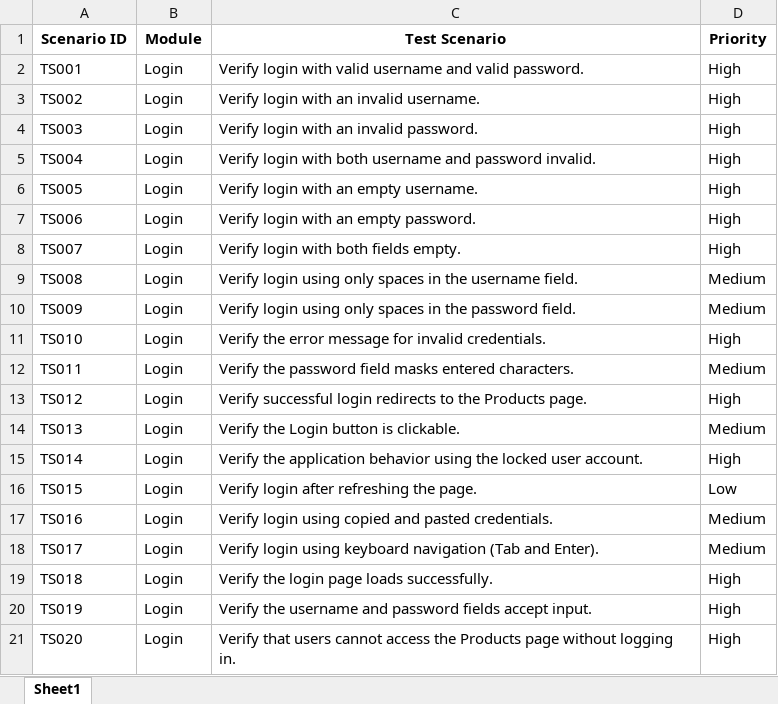
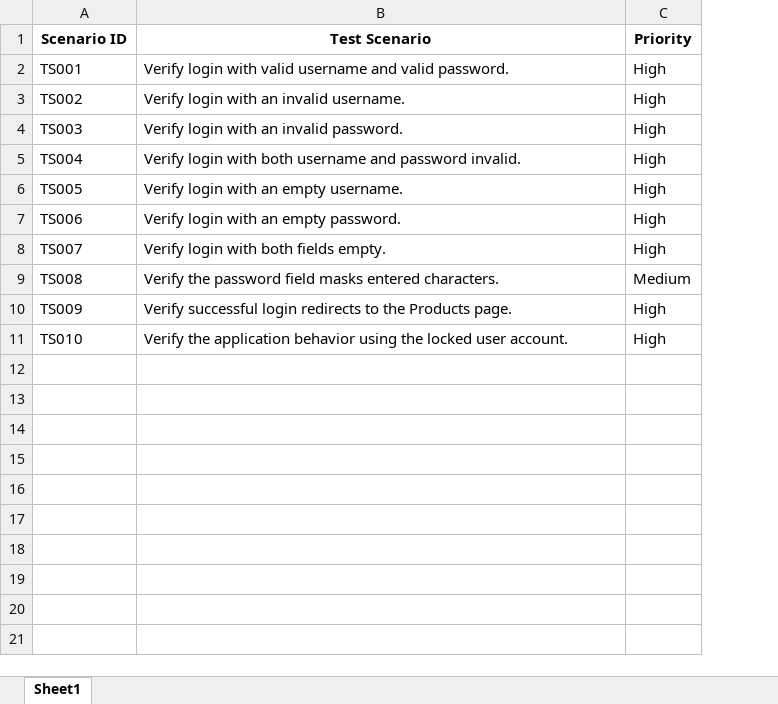
Before and after one commit to yashwanthyv/QA-portfolio, an Excel workbook: Project-01-Ecommerce-Manual-Testing/Test senarios/login test scenarios.xlsx, sheet Sheet1, drawn as a sheet; values as stored, in another font and other column widths than the file's, no borders; removed rows and columns are numbered as before the commit, all else as after; the diff names each change by its address in the sheet, - before the commit and + after, or states it on an @@ line.

Commit message:
Completed SauceDemo Manual Testing Portfolio

```diff
--- a/Project-01-Ecommerce-Manual-Testing/Test senarios/login test scenarios.xlsx (sheet Sheet1)
+++ b/Project-01-Ecommerce-Manual-Testing/Test senarios/login test scenarios.xlsx (sheet Sheet1)
-column B (Module), rows 2-11: all Login
-B9 (Test Scenario): Verify login using only spaces in the username field.
+B9 (Test Scenario): Verify the password field masks entered characters.
-B10 (Test Scenario): Verify login using only spaces in the password field.
+B10 (Test Scenario): Verify successful login redirects to the Products page.
-C10 (Priority): Medium
+C10 (Priority): High
-B11 (Test Scenario): Verify the error message for invalid credentials.
+B11 (Test Scenario): Verify the application behavior using the locked user account.
-row 12: TS011 | Login | Verify the password field masks entered characters. | Medium
-row 13: TS012 | Login | Verify successful login redirects to the Products page. | High
-row 14: TS013 | Login | Verify the Login button is clickable. | Medium
-row 15: TS014 | Login | Verify the application behavior using the locked user account. | High
-row 16: TS015 | Login | Verify login after refreshing the page. | Low
-row 17: TS016 | Login | Verify login using copied and pasted credentials. | Medium
-row 18: TS017 | Login | Verify login using keyboard navigation (Tab and Enter). | Medium
-row 19: TS018 | Login | Verify the login page loads successfully. | High
-row 20: TS019 | Login | Verify the username and password fields accept input. | High
-row 21: TS020 | Login | Verify that users cannot access the Products page without logging in. | High
```
Also changed, not shown: 29 other files.
